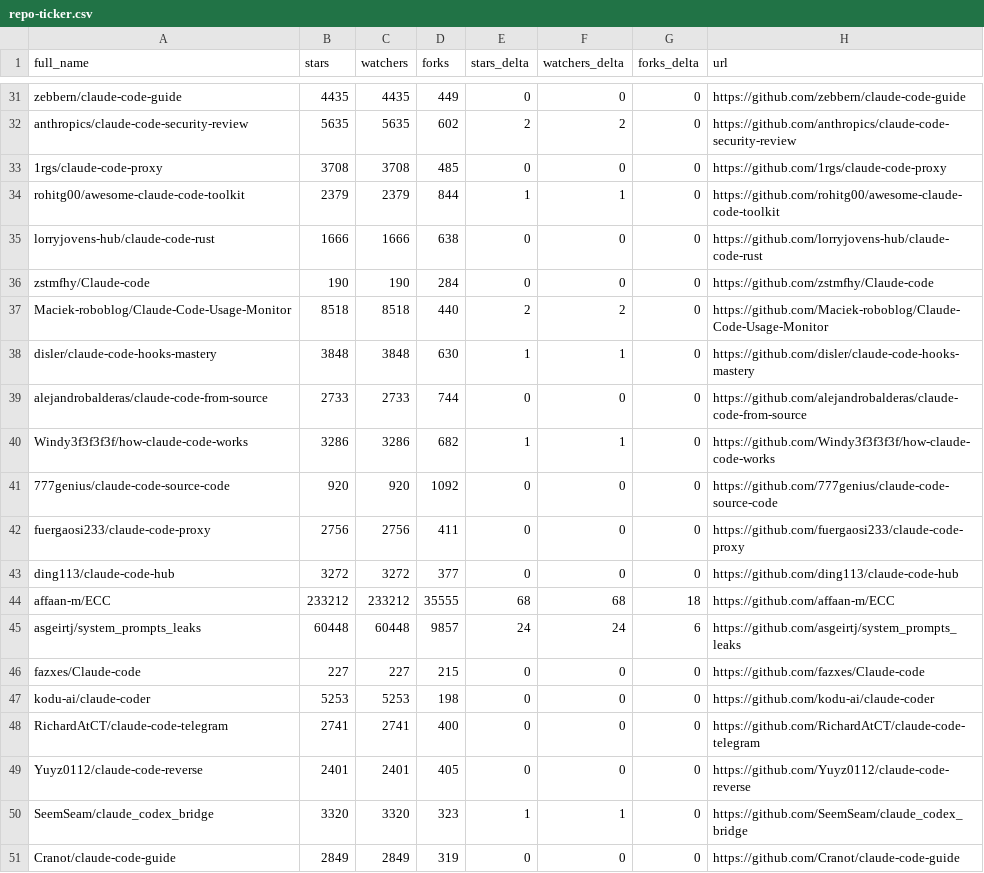
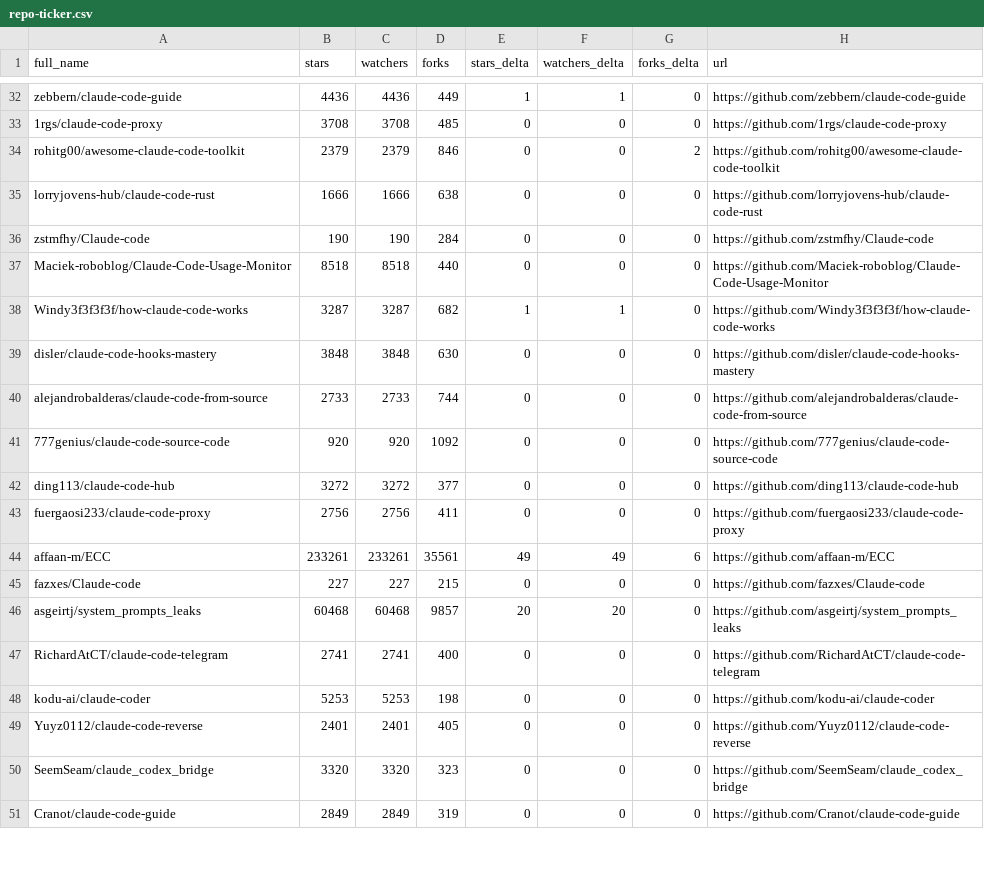
Before and after one commit to daniel-zou/awesome-claude-code, a CSV file: data/repo-ticker.csv, drawn as a sheet; only a part is shown, gaps mark what is left out; removed rows and columns are numbered as before the commit, all else as after; the diff covers the shown part only; the diff names each change by its address in the sheet, - before the commit and + after, or states it on an @@ line.

```diff
--- a/data/repo-ticker.csv
+++ b/data/repo-ticker.csv
-B32 (stars): 4435
+B32 (stars): 4436
-C32 (watchers): 4435
+C32 (watchers): 4436
-E32 (stars_delta): 0
+E32 (stars_delta): 1
-F32 (watchers_delta): 0
+F32 (watchers_delta): 1
-row 32: anthropics/claude-code-security-review | 5635 | 5635 | 602 | 2 | 2 | 0 | https://github.com/anthropics/claude-code-security-review
-D34 (forks): 844
+D34 (forks): 846
-E34 (stars_delta): 1
+E34 (stars_delta): 0
-F34 (watchers_delta): 1
+F34 (watchers_delta): 0
-G34 (forks_delta): 0
+G34 (forks_delta): 2
-E37 (stars_delta): 2
+E37 (stars_delta): 0
-F37 (watchers_delta): 2
+F37 (watchers_delta): 0
+row 38: Windy3f3f3f3f/how-claude-code-works | 3287 | 3287 | 682 | 1 | 1 | 0 | https://github.com/Windy3f3f3f3f/how-claude-code-works
-E39 (stars_delta): 1
+E39 (stars_delta): 0
-F39 (watchers_delta): 1
+F39 (watchers_delta): 0
-row 40: Windy3f3f3f3f/how-claude-code-works | 3286 | 3286 | 682 | 1 | 1 | 0 | https://github.com/Windy3f3f3f3f/how-claude-code-works
@@ row 43 moved to row 42: ding113/claude-code-hub @@
-B44 (stars): 233212
+B44 (stars): 233261
-C44 (watchers): 233212
+C44 (watchers): 233261
-D44 (forks): 35555
+D44 (forks): 35561
-E44 (stars_delta): 68
+E44 (stars_delta): 49
-F44 (watchers_delta): 68
+F44 (watchers_delta): 49
-G44 (forks_delta): 18
+G44 (forks_delta): 6
-row 45: asgeirtj/system_prompts_leaks | 60448 | 60448 | 9857 | 24 | 24 | 6 | https://github.com/asgeirtj/system_prompts_leaks
+row 46: asgeirtj/system_prompts_leaks | 60468 | 60468 | 9857 | 20 | 20 | 0 | https://github.com/asgeirtj/system_prompts_leaks
@@ row 48 moved to row 47: RichardAtCT/claude-code-telegram @@
-E50 (stars_delta): 1
+E50 (stars_delta): 0
-F50 (watchers_delta): 1
+F50 (watchers_delta): 0
```
Also changed, not shown: 3 added rows, 2 removed rows and 97 edited cells elsewhere in this file, 4 other files.
